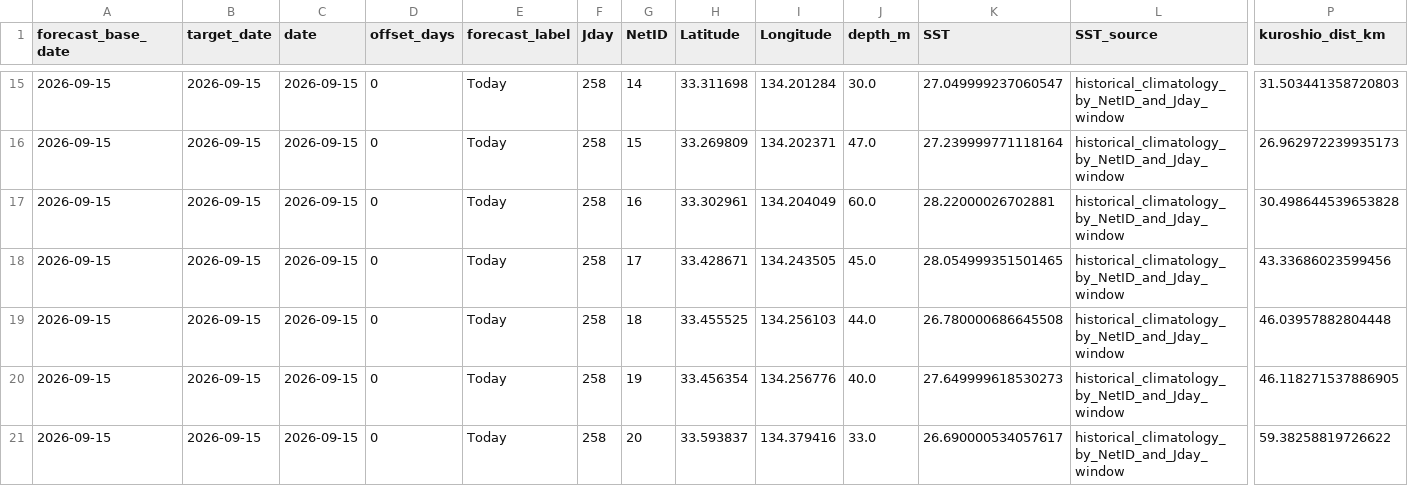
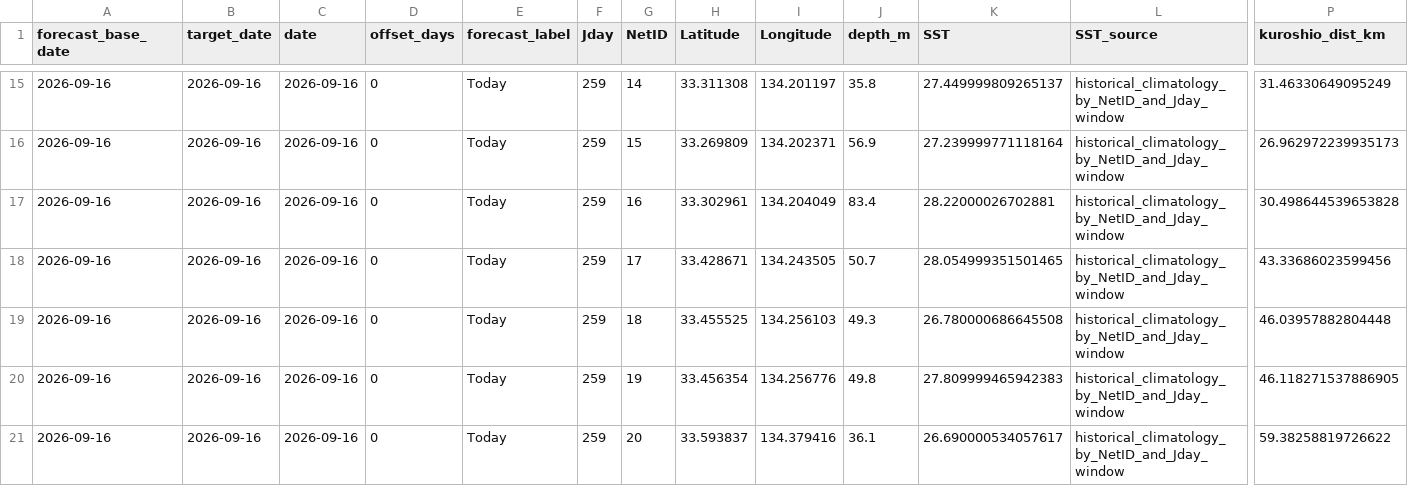
Before and after one commit to IK5258/kochi-whale-shark-risk-monitor, a CSV file: outputs/current_env.csv, drawn as a sheet; only a part is shown, gaps mark what is left out; the diff covers the shown part only; the diff names each change by its address in the sheet, - before the commit and + after, or states it on an @@ line.

```diff
--- a/outputs/current_env.csv
+++ b/outputs/current_env.csv
-A15:A21 (forecast_base_date): 2026-09-15
+A15:A21 (forecast_base_date): 2026-09-16
-B15:B21 (target_date): 2026-09-15
+B15:B21 (target_date): 2026-09-16
-C15:C21 (date): 2026-09-15
+C15:C21 (date): 2026-09-16
-F15:F21 (Jday): 258
+F15:F21 (Jday): 259
-H15 (Latitude): 33.311698
+H15 (Latitude): 33.311308
-I15 (Longitude): 134.201284
+I15 (Longitude): 134.201197
-J15 (depth_m): 30.0
+J15 (depth_m): 35.8
-K15 (SST): 27.049999237060547
+K15 (SST): 27.449999809265137
-P15 (kuroshio_dist_km): 31.503441358720803
+P15 (kuroshio_dist_km): 31.46330649095249
-J16 (depth_m): 47.0
+J16 (depth_m): 56.9
-J17 (depth_m): 60.0
+J17 (depth_m): 83.4
-J18 (depth_m): 45.0
+J18 (depth_m): 50.7
-J19 (depth_m): 44.0
+J19 (depth_m): 49.3
-J20 (depth_m): 40.0
+J20 (depth_m): 49.8
-K20 (SST): 27.649999618530273
+K20 (SST): 27.809999465942383
-J21 (depth_m): 33.0
+J21 (depth_m): 36.1
```
Also changed, not shown: 76 edited cells elsewhere in this file, data/net_master.csv, outputs/forecast_risk.csv, 7 other files.
